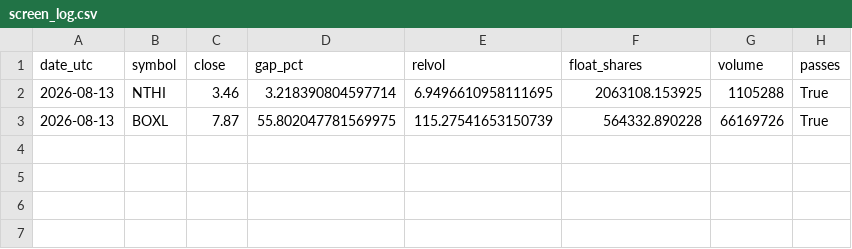
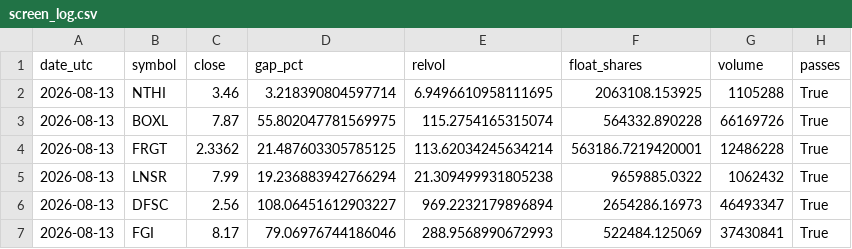
Before and after one commit to 6ixtyn9-sudo/Tempest, a CSV file: localdata/screen_log.csv, drawn as a sheet.

```diff
--- a/localdata/screen_log.csv
+++ b/localdata/screen_log.csv
@@ -2,2 +2,6 @@ date_utc,symbol,close,gap_pct,relvol,float_shares,volume,passes
 2026-08-13,NTHI,3.46,3.218390804597714,6.9496610958111695,2063108.153925,1105288,True
-2026-08-13,BOXL,7.87,55.802047781569975,115.27541653150739,564332.890228,66169726,True
+2026-08-13,BOXL,7.87,55.802047781569975,115.2754165315074,564332.890228,66169726,True
+2026-08-13,FRGT,2.3362,21.487603305785125,113.62034245634214,563186.7219420001,12486228,True
+2026-08-13,LNSR,7.99,19.236883942766294,21.309499931805238,9659885.0322,1062432,True
+2026-08-13,DFSC,2.56,108.06451612903227,969.2232179896894,2654286.16973,46493347,True
+2026-08-13,FGI,8.17,79.06976744186046,288.9568990672993,522484.125069,37430841,True
```
